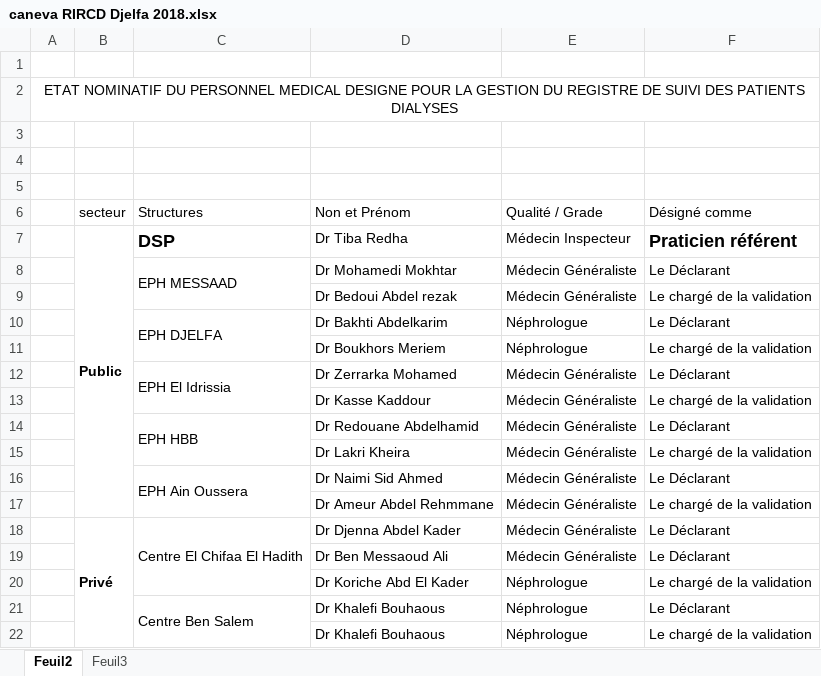
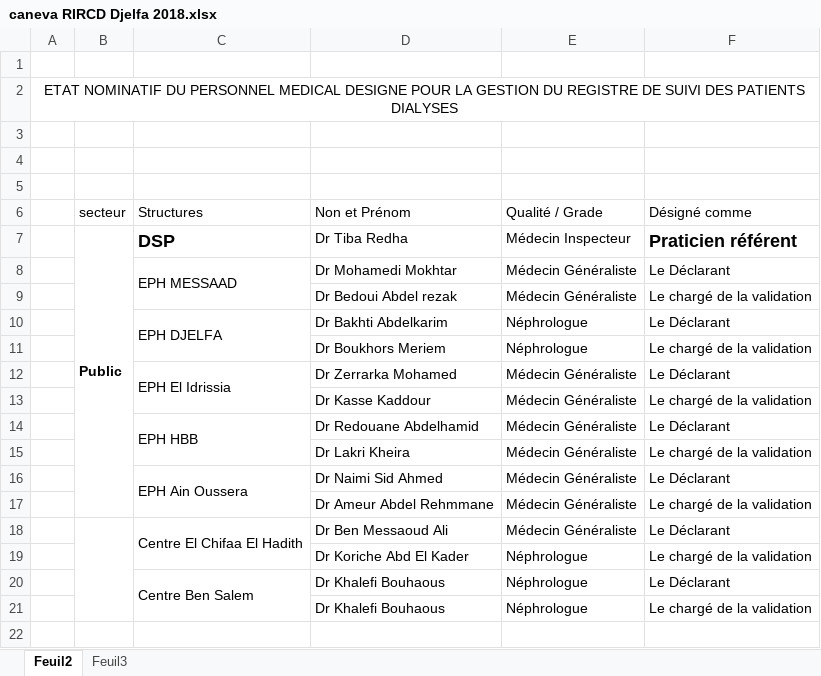
Before and after one commit to tibaredha/dialyse, an Excel workbook: RIRCD/caneva RIRCD Djelfa 2018.xlsx, sheet Feuil2, drawn as a sheet; values as stored, in another font and other column widths than the file's, no borders; removed rows and columns are numbered as before the commit, all else as after; the diff names each change by its address in the sheet, - before the commit and + after, or states it on an @@ line.

```diff
--- a/RIRCD/caneva RIRCD Djelfa 2018.xlsx (sheet Feuil2)
+++ b/RIRCD/caneva RIRCD Djelfa 2018.xlsx (sheet Feuil2)
-row 18:  | Privé | Centre El Chifaa El Hadith | Dr Djenna Abdel Kader | Médecin Généraliste | Le Déclarant
+B18:B21 merged
-C18 (Structures): (empty)
+C18 (Structures): Centre El Chifaa El Hadith
+C18:C19 merged
```
Also changed, not shown: 48 other files.
